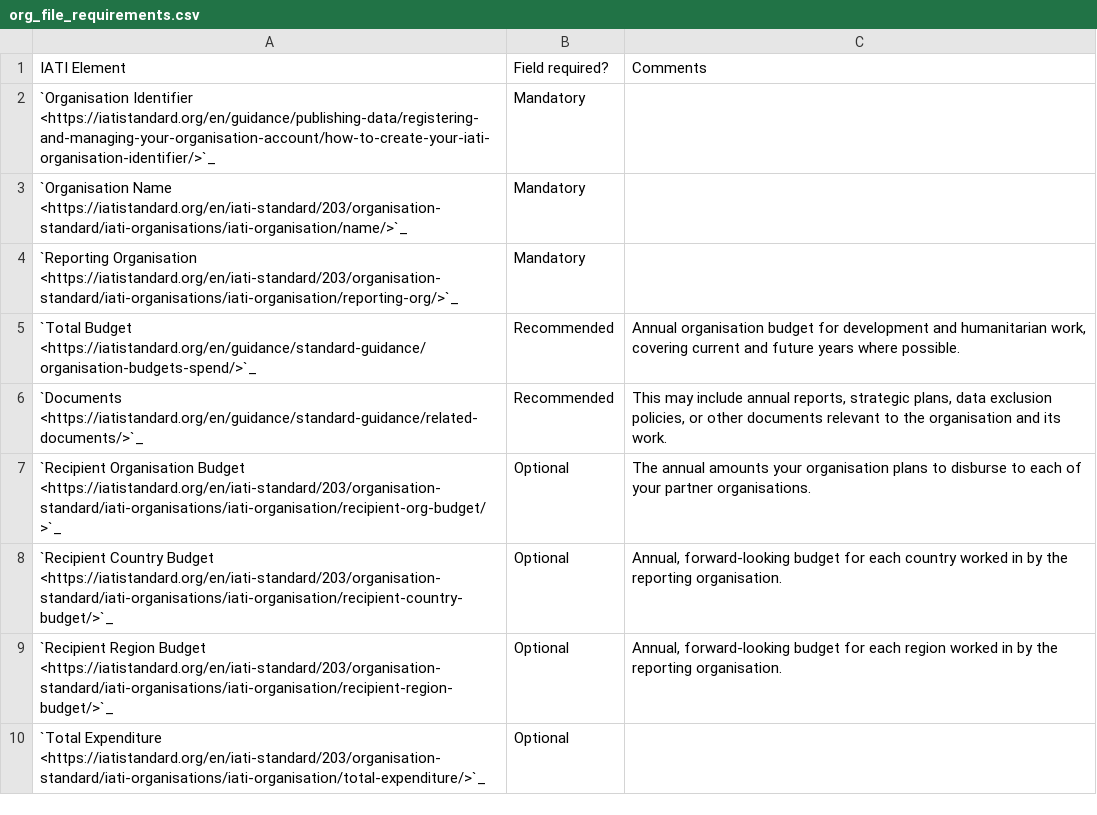
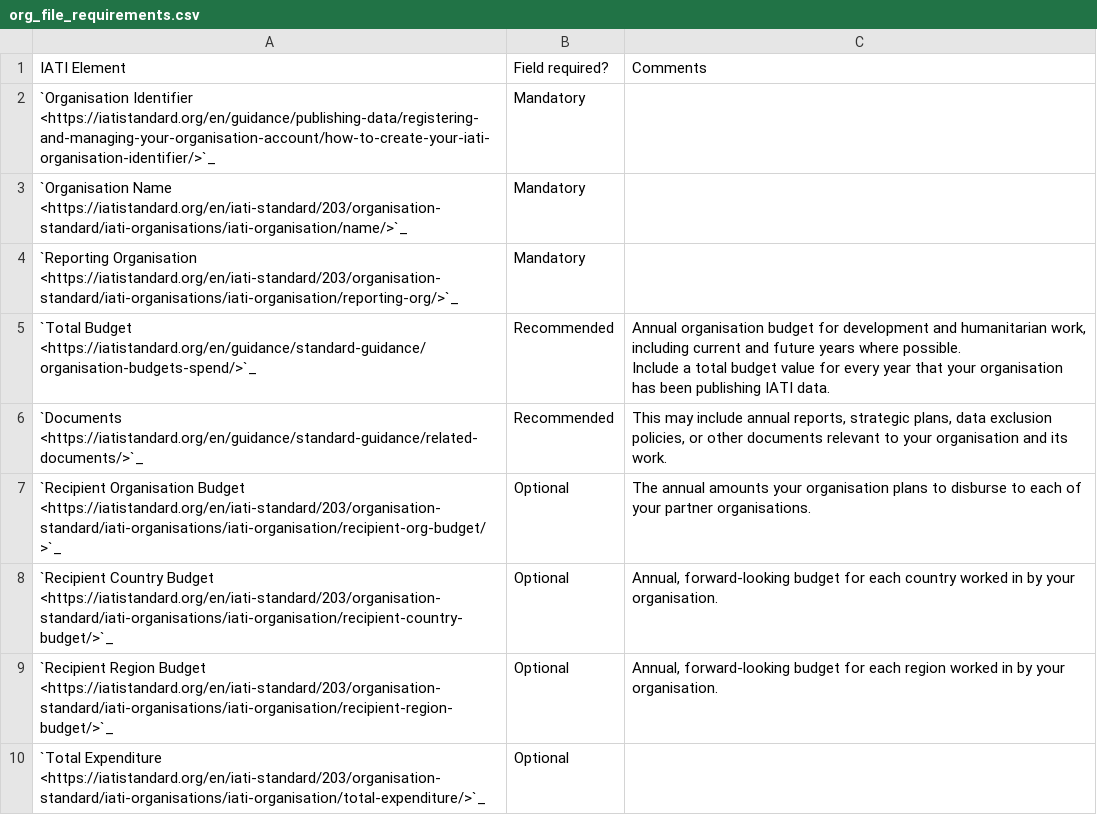
Before and after one commit to IATI/downstream-partner-publishing-guidelines, a CSV file: docs/tables/org_file_requirements.csv, drawn as a sheet.

Commit message:
Add files via upload

```diff
--- a/docs/tables/org_file_requirements.csv
+++ b/docs/tables/org_file_requirements.csv
@@ -4,7 +4,9 @@ IATI Element,Field required?,Comments
 `Reporting Organisation <https://iatistandard.org/en/iati-standard/203/organisation-standard/iati-organisations/iati-organisation/reporting-org/>`_,Mandatory,
-`Total Budget <https://iatistandard.org/en/guidance/standard-guidance/organisation-budgets-spend/>`_,Recommended,"Annual organisation budget for development and humanitarian work, covering current and future years where possible."
-`Documents <https://iatistandard.org/en/guidance/standard-guidance/related-documents/>`_,Recommended,"This may include annual reports, strategic plans, data exclusion policies, or other documents relevant to the organisation and its work."
+`Total Budget <https://iatistandard.org/en/guidance/standard-guidance/organisation-budgets-spend/>`_,Recommended,"Annual organisation budget for development and humanitarian work, including current and future years where possible.
+
+Include a total budget value for every year that your organisation has been publishing IATI data."
+`Documents <https://iatistandard.org/en/guidance/standard-guidance/related-documents/>`_,Recommended,"This may include annual reports, strategic plans, data exclusion policies, or other documents relevant to your organisation and its work."
 `Recipient Organisation Budget <https://iatistandard.org/en/iati-standard/203/organisation-standard/iati-organisations/iati-organisation/recipient-org-budget/>`_,Optional,The annual amounts your organisation plans to disburse to each of your partner organisations.
-`Recipient Country Budget <https://iatistandard.org/en/iati-standard/203/organisation-standard/iati-organisations/iati-organisation/recipient-country-budget/>`_,Optional,"Annual, forward-looking budget for each country worked in by the reporting organisation."
-`Recipient Region Budget <https://iatistandard.org/en/iati-standard/203/organisation-standard/iati-organisations/iati-organisation/recipient-region-budget/>`_,Optional,"Annual, forward-looking budget for each region worked in by the reporting organisation."
+`Recipient Country Budget <https://iatistandard.org/en/iati-standard/203/organisation-standard/iati-organisations/iati-organisation/recipient-country-budget/>`_,Optional,"Annual, forward-looking budget for each country worked in by your organisation."
+`Recipient Region Budget <https://iatistandard.org/en/iati-standard/203/organisation-standard/iati-organisations/iati-organisation/recipient-region-budget/>`_,Optional,"Annual, forward-looking budget for each region worked in by your organisation."
 `Total Expenditure <https://iatistandard.org/en/iati-standard/203/organisation-standard/iati-organisations/iati-organisation/total-expenditure/>`_,Optional,
```
